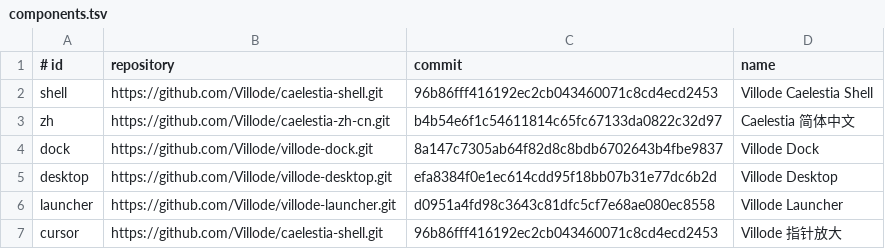
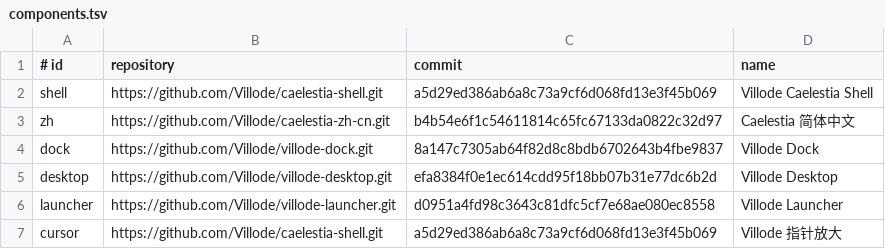
Before and after one commit to Villode/villode-caelestia, a TSV file: components.tsv, drawn as a sheet.

Commit message:
perf: lock preloaded utility drawer

```diff
--- a/components.tsv
+++ b/components.tsv
@@ -1,3 +1,3 @@
 # id	repository	commit	name
-shell	https://github.com/Villode/caelestia-shell.git	96b86fff416192ec2cb043460071c8cd4ecd2453	Villode Caelestia Shell
+shell	https://github.com/Villode/caelestia-shell.git	a5d29ed386ab6a8c73a9cf6d068fd13e3f45b069	Villode Caelestia Shell
 zh	https://github.com/Villode/caelestia-zh-cn.git	b4b54e6f1c54611814c65fc67133da0822c32d97	Caelestia 简体中文
@@ -6,2 +6,2 @@ desktop	https://github.com/Villode/villode-desktop.git	efa8384f0e1ec614cdd95f18b
 launcher	https://github.com/Villode/villode-launcher.git	d0951a4fd98c3643c81dfc5cf7e68ae080ec8558	Villode Launcher
-cursor	https://github.com/Villode/caelestia-shell.git	96b86fff416192ec2cb043460071c8cd4ecd2453	Villode 指针放大
+cursor	https://github.com/Villode/caelestia-shell.git	a5d29ed386ab6a8c73a9cf6d068fd13e3f45b069	Villode 指针放大
```
